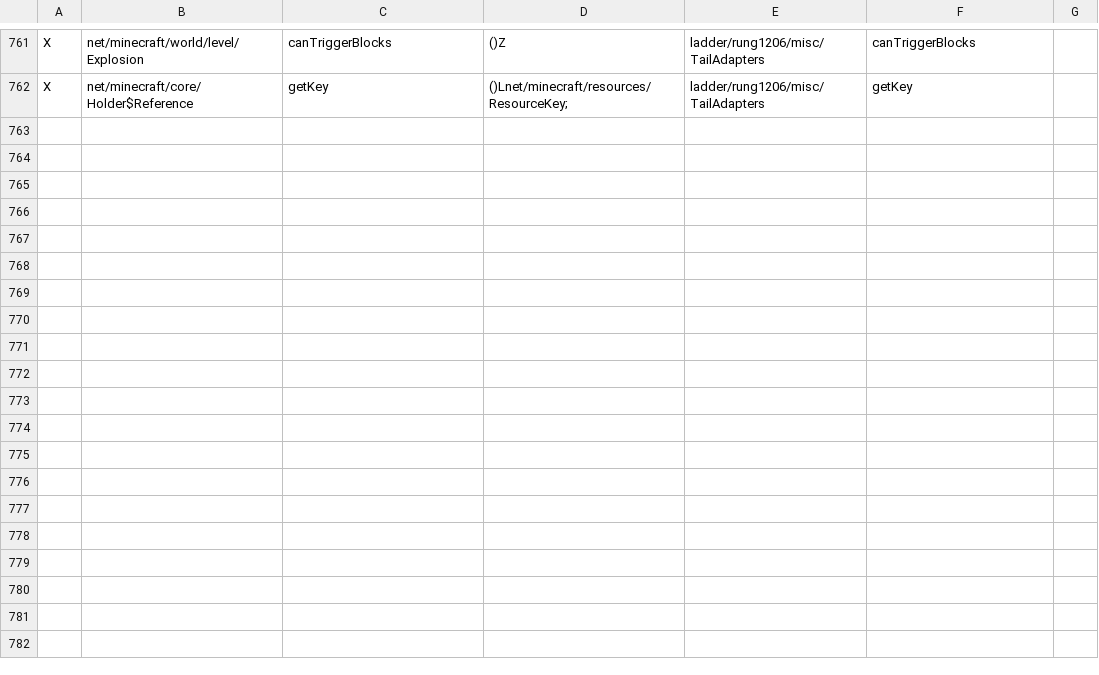
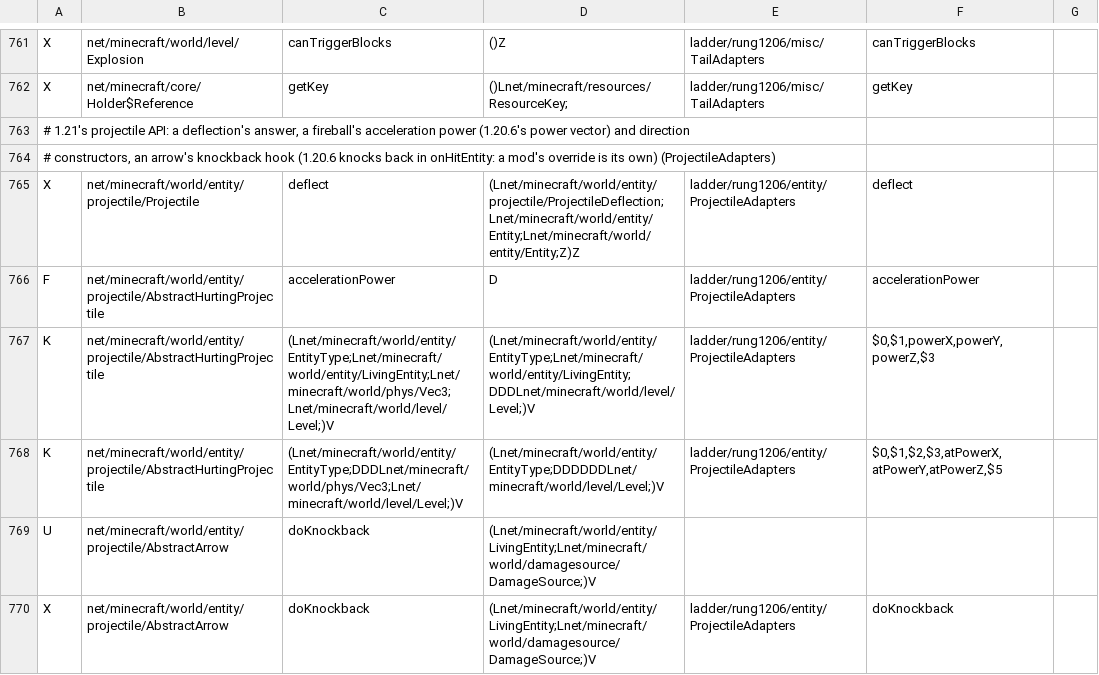
Before and after one commit to Xponer2/translator, a TSV file: adapters_1_20_6/src/main/resources/ladder-rules.tsv, drawn as a sheet; only a part is shown, gaps mark what is left out.

```diff
--- a/adapters_1_20_6/src/main/resources/ladder-rules.tsv
+++ b/adapters_1_20_6/src/main/resources/ladder-rules.tsv
@@ -762 +762,9 @@ X	net/minecraft/world/level/Explosion	canTriggerBlocks	()Z	ladder/rung1206/misc/
 X	net/minecraft/core/Holder$Reference	getKey	()Lnet/minecraft/resources/ResourceKey;	ladder/rung1206/misc/TailAdapters	getKey
+# 1.21's projectile API: a deflection's answer, a fireball's acceleration power (1.20.6's power vector) and direction
+# constructors, an arrow's knockback hook (1.20.6 knocks back in onHitEntity: a mod's override is its own) (ProjectileAdapters)
+X	net/minecraft/world/entity/projectile/Projectile	deflect	(Lnet/minecraft/world/entity/projectile/ProjectileDeflection;Lnet/minecraft/world/entity/Entity;Lnet/minecraft/world/entity/Entity;Z)Z	ladder/rung1206/entity/ProjectileAdapters	deflect
+F	net/minecraft/world/entity/projectile/AbstractHurtingProjectile	accelerationPower	D	ladder/rung1206/entity/ProjectileAdapters	accelerationPower
+K	net/minecraft/world/entity/projectile/AbstractHurtingProjectile	(Lnet/minecraft/world/entity/EntityType;Lnet/minecraft/world/entity/LivingEntity;Lnet/minecraft/world/phys/Vec3;Lnet/minecraft/world/level/Level;)V	(Lnet/minecraft/world/entity/EntityType;Lnet/minecraft/world/entity/LivingEntity;DDDLnet/minecraft/world/level/Level;)V	ladder/rung1206/entity/ProjectileAdapters	$0,$1,powerX,powerY,powerZ,$3
+K	net/minecraft/world/entity/projectile/AbstractHurtingProjectile	(Lnet/minecraft/world/entity/EntityType;DDDLnet/minecraft/world/phys/Vec3;Lnet/minecraft/world/level/Level;)V	(Lnet/minecraft/world/entity/EntityType;DDDDDDLnet/minecraft/world/level/Level;)V	ladder/rung1206/entity/ProjectileAdapters	$0,$1,$2,$3,atPowerX,atPowerY,atPowerZ,$5
+U	net/minecraft/world/entity/projectile/AbstractArrow	doKnockback	(Lnet/minecraft/world/entity/LivingEntity;Lnet/minecraft/world/damagesource/DamageSource;)V
+X	net/minecraft/world/entity/projectile/AbstractArrow	doKnockback	(Lnet/minecraft/world/entity/LivingEntity;Lnet/minecraft/world/damagesource/DamageSource;)V	ladder/rung1206/entity/ProjectileAdapters	doKnockback
```
Also changed, not shown: 3 other files.
